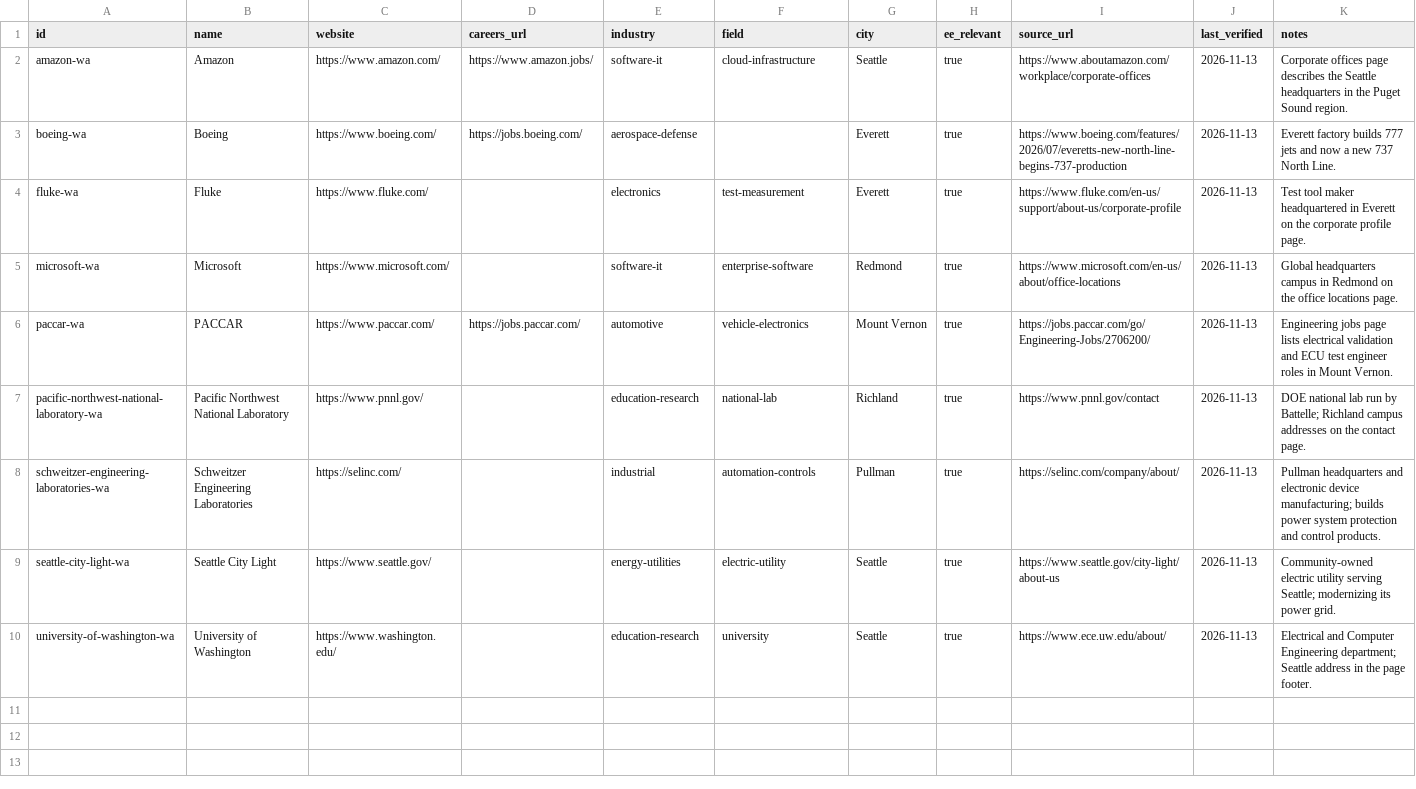
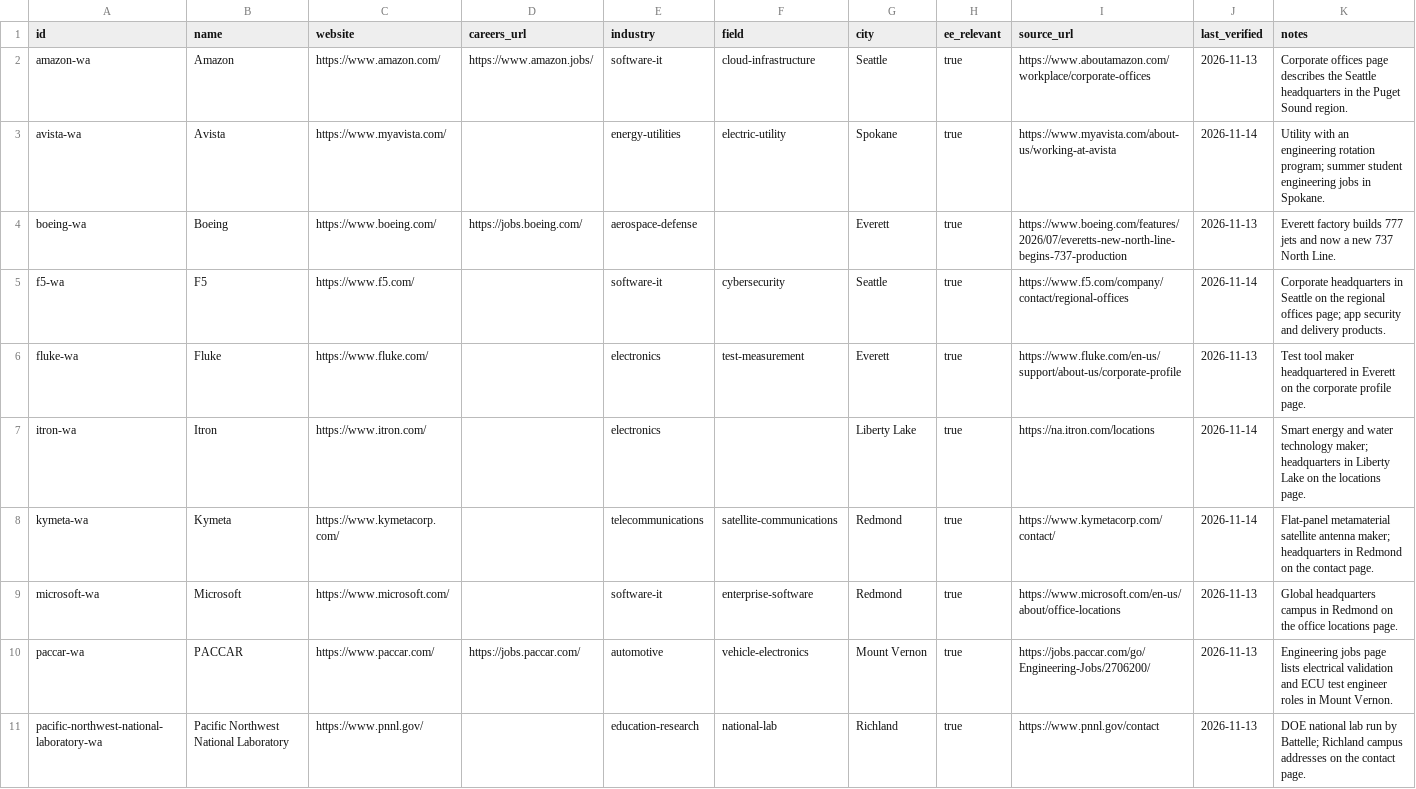
Before and after one commit to edwardasilva/company-lists, a CSV file: data/us/wa/washington.csv, drawn as a sheet; only a part is shown; the shorter side is filled out with more unchanged rows; the diff covers the shown part only.

```diff
--- a/data/us/wa/washington.csv
+++ b/data/us/wa/washington.csv
@@ -2,4 +2,8 @@ id,name,website,careers_url,industry,field,city,ee_relevant,source_url,last_veri
 amazon-wa,Amazon,https://www.amazon.com/,https://www.amazon.jobs/,software-it,cloud-infrastructure,Seattle,true,https://www.aboutamazon.com/workplace/corporate-offices,2026-11-13,Corporate offices page describes the Seattle headquarters in the Puget Sound region.
+avista-wa,Avista,https://www.myavista.com/,,energy-utilities,electric-utility,Spokane,true,https://www.myavista.com/about-us/working-at-avista,2026-11-14,Utility with an engineering rotation program; summer student engineering jobs in Spokane.
 boeing-wa,Boeing,https://www.boeing.com/,https://jobs.boeing.com/,aerospace-defense,,Everett,true,https://www.boeing.com/features/2026/07/everetts-new-north-line-begins-737-production,2026-11-13,Everett factory builds 777 jets and now a new 737 North Line.
+f5-wa,F5,https://www.f5.com/,,software-it,cybersecurity,Seattle,true,https://www.f5.com/company/contact/regional-offices,2026-11-14,Corporate headquarters in Seattle on the regional offices page; app security and delivery products.
 fluke-wa,Fluke,https://www.fluke.com/,,electronics,test-measurement,Everett,true,https://www.fluke.com/en-us/support/about-us/corporate-profile,2026-11-13,Test tool maker headquartered in Everett on the corporate profile page.
+itron-wa,Itron,https://www.itron.com/,,electronics,,Liberty Lake,true,https://na.itron.com/locations,2026-11-14,Smart energy and water technology maker; headquarters in Liberty Lake on the locations page.
+kymeta-wa,Kymeta,https://www.kymetacorp.com/,,telecommunications,satellite-communications,Redmond,true,https://www.kymetacorp.com/contact/,2026-11-14,Flat-panel metamaterial satellite antenna maker; headquarters in Redmond on the contact page.
 microsoft-wa,Microsoft,https://www.microsoft.com/,,software-it,enterprise-software,Redmond,true,https://www.microsoft.com/en-us/about/office-locations,2026-11-13,Global headquarters campus in Redmond on the office locations page.
```
Also changed, not shown: 3 added rows elsewhere in this file.
